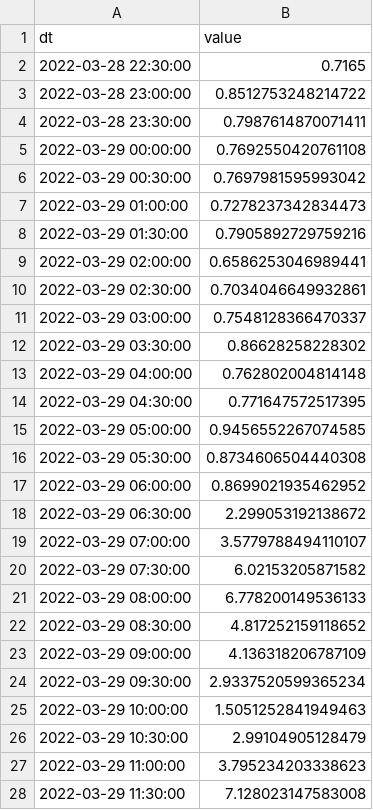
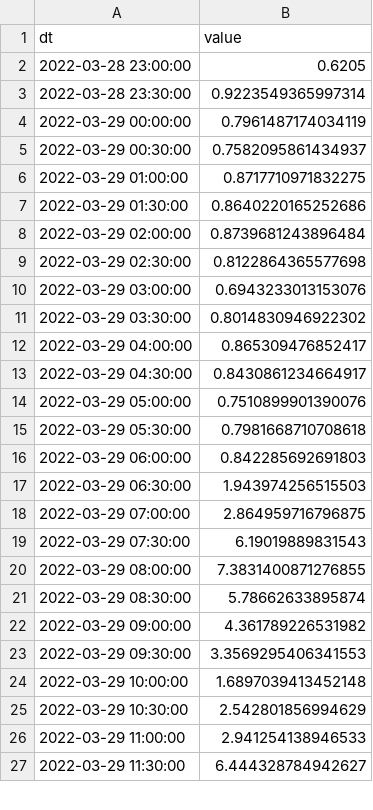
Before and after one commit to Devolnyx/Power_consumption_forecasting, a CSV file: resources/multistep_pred.csv, drawn as a sheet; only a part is shown; the diff covers the shown part only.

```diff
--- a/resources/multistep_pred.csv
+++ b/resources/multistep_pred.csv
@@ -1,28 +1,27 @@
 dt,value
-2022-03-28 22:30:00,0.7165
-2022-03-28 23:00:00,0.8512753248214722
-2022-03-28 23:30:00,0.7987614870071411
-2022-03-29 00:00:00,0.7692550420761108
-2022-03-29 00:30:00,0.7697981595993042
-2022-03-29 01:00:00,0.7278237342834473
-2022-03-29 01:30:00,0.7905892729759216
-2022-03-29 02:00:00,0.6586253046989441
-2022-03-29 02:30:00,0.7034046649932861
-2022-03-29 03:00:00,0.7548128366470337
-2022-03-29 03:30:00,0.86628258228302
-2022-03-29 04:00:00,0.762802004814148
-2022-03-29 04:30:00,0.771647572517395
-2022-03-29 05:00:00,0.9456552267074585
-2022-03-29 05:30:00,0.8734606504440308
-2022-03-29 06:00:00,0.8699021935462952
-2022-03-29 06:30:00,2.299053192138672
-2022-03-29 07:00:00,3.5779788494110107
-2022-03-29 07:30:00,6.02153205871582
-2022-03-29 08:00:00,6.778200149536133
-2022-03-29 08:30:00,4.817252159118652
-2022-03-29 09:00:00,4.136318206787109
-2022-03-29 09:30:00,2.9337520599365234
-2022-03-29 10:00:00,1.5051252841949463
-2022-03-29 10:30:00,2.99104905128479
-2022-03-29 11:00:00,3.795234203338623
-2022-03-29 11:30:00,7.128023147583008
+2022-03-28 23:00:00,0.6205
+2022-03-28 23:30:00,0.9223549365997314
+2022-03-29 00:00:00,0.7961487174034119
+2022-03-29 00:30:00,0.7582095861434937
+2022-03-29 01:00:00,0.8717710971832275
+2022-03-29 01:30:00,0.8640220165252686
+2022-03-29 02:00:00,0.8739681243896484
+2022-03-29 02:30:00,0.8122864365577698
+2022-03-29 03:00:00,0.6943233013153076
+2022-03-29 03:30:00,0.8014830946922302
+2022-03-29 04:00:00,0.865309476852417
+2022-03-29 04:30:00,0.8430861234664917
+2022-03-29 05:00:00,0.7510899901390076
+2022-03-29 05:30:00,0.7981668710708618
+2022-03-29 06:00:00,0.842285692691803
+2022-03-29 06:30:00,1.943974256515503
+2022-03-29 07:00:00,2.864959716796875
+2022-03-29 07:30:00,6.19019889831543
+2022-03-29 08:00:00,7.3831400871276855
+2022-03-29 08:30:00,5.78662633895874
+2022-03-29 09:00:00,4.361789226531982
+2022-03-29 09:30:00,3.3569295406341553
+2022-03-29 10:00:00,1.6897039413452148
+2022-03-29 10:30:00,2.542801856994629
+2022-03-29 11:00:00,2.941254138946533
+2022-03-29 11:30:00,6.444328784942627
```
Also changed, not shown: 1 added row and 22 edited cells elsewhere in this file, resources/onestep_pred.csv, 3 other files.
